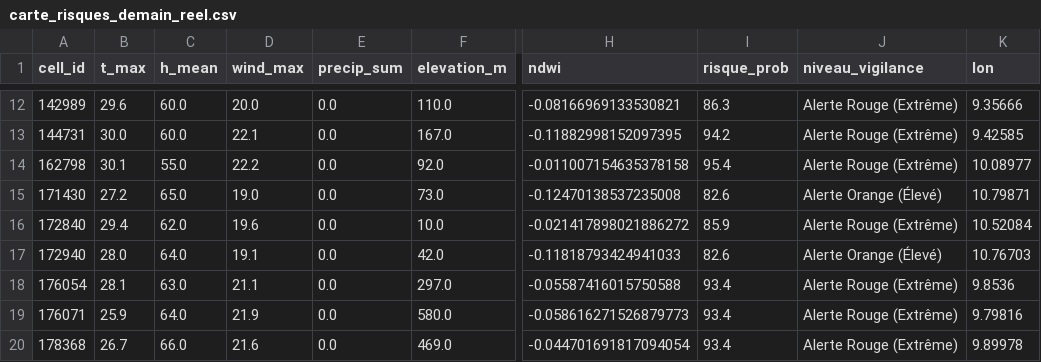
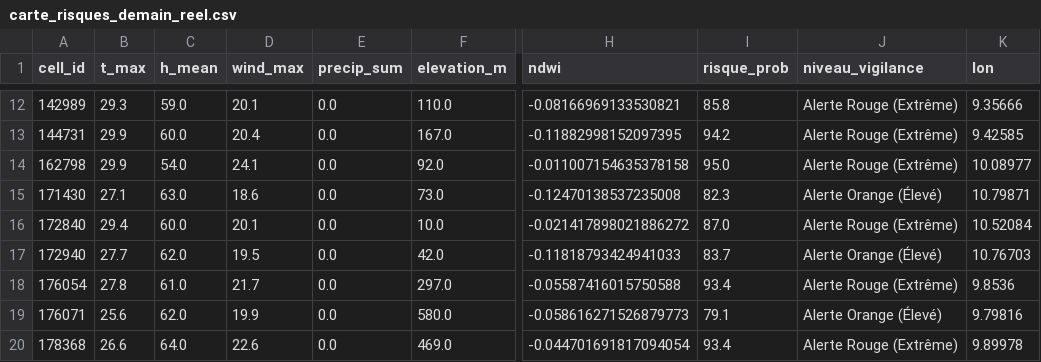
Before and after one commit to Ba7athproject/Tunisia_Fire_Watch, a CSV file: carte_risques_demain_reel.csv, drawn as a sheet; only a part is shown, gaps mark what is left out; the diff covers the shown part only; the diff names each change by its address in the sheet, - before the commit and + after, or states it on an @@ line.

```diff
--- a/carte_risques_demain_reel.csv
+++ b/carte_risques_demain_reel.csv
-B12 (t_max): 29.6
+B12 (t_max): 29.3
-C12 (h_mean): 60.0
+C12 (h_mean): 59.0
-D12 (wind_max): 20.0
+D12 (wind_max): 20.1
-I12 (risque_prob): 86.3
+I12 (risque_prob): 85.8
-B13 (t_max): 30.0
+B13 (t_max): 29.9
-D13 (wind_max): 22.1
+D13 (wind_max): 20.4
-B14 (t_max): 30.1
+B14 (t_max): 29.9
-C14 (h_mean): 55.0
+C14 (h_mean): 54.0
-D14 (wind_max): 22.2
+D14 (wind_max): 24.1
-I14 (risque_prob): 95.4
+I14 (risque_prob): 95.0
-B15 (t_max): 27.2
+B15 (t_max): 27.1
-C15 (h_mean): 65.0
+C15 (h_mean): 63.0
-D15 (wind_max): 19.0
+D15 (wind_max): 18.6
-I15 (risque_prob): 82.6
+I15 (risque_prob): 82.3
-C16 (h_mean): 62.0
+C16 (h_mean): 60.0
-D16 (wind_max): 19.6
+D16 (wind_max): 20.1
-I16 (risque_prob): 85.9
+I16 (risque_prob): 87.0
-B17 (t_max): 28.0
+B17 (t_max): 27.7
-C17 (h_mean): 64.0
+C17 (h_mean): 62.0
-D17 (wind_max): 19.1
+D17 (wind_max): 19.5
-I17 (risque_prob): 82.6
+I17 (risque_prob): 83.7
-B18 (t_max): 28.1
+B18 (t_max): 27.8
-C18 (h_mean): 63.0
+C18 (h_mean): 61.0
-D18 (wind_max): 21.1
+D18 (wind_max): 21.7
-B19 (t_max): 25.9
+B19 (t_max): 25.6
-C19 (h_mean): 64.0
+C19 (h_mean): 62.0
-D19 (wind_max): 21.9
+D19 (wind_max): 19.9
-I19 (risque_prob): 93.4
+I19 (risque_prob): 79.1
-J19 (niveau_vigilance): Alerte Rouge (Extrême)
+J19 (niveau_vigilance): Alerte Orange (Élevé)
-B20 (t_max): 26.7
+B20 (t_max): 26.6
-C20 (h_mean): 66.0
+C20 (h_mean): 64.0
-D20 (wind_max): 21.6
+D20 (wind_max): 22.6
```
Also changed, not shown: 58 edited cells elsewhere in this file.
